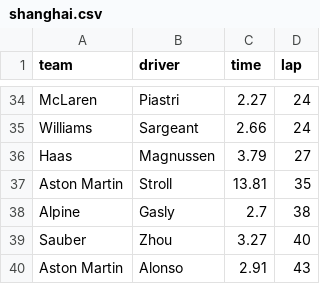
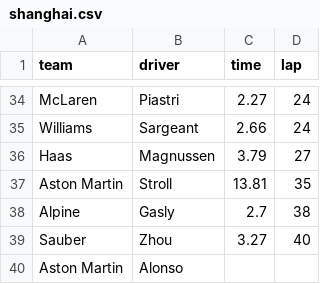
Before and after one commit to HSley13/CS50-Intro-to-Programming-with-R, a CSV file: week1/pitstop/shanghai.csv, drawn as a sheet; only a part is shown, gaps mark what is left out.

Commit message:
init week2

```diff
--- a/week1/pitstop/shanghai.csv
+++ b/week1/pitstop/shanghai.csv
@@ -39,2 +39,2 @@ Alpine,Gasly,2.7,38
 Sauber,Zhou,3.27,40
-Aston Martin,Alonso,2.91,43
+Aston Martin,Alonso,
```
Also changed, not shown: week1/pitstop/bahrain.csv, week1/pitstop/imola.csv, 16 other files.
